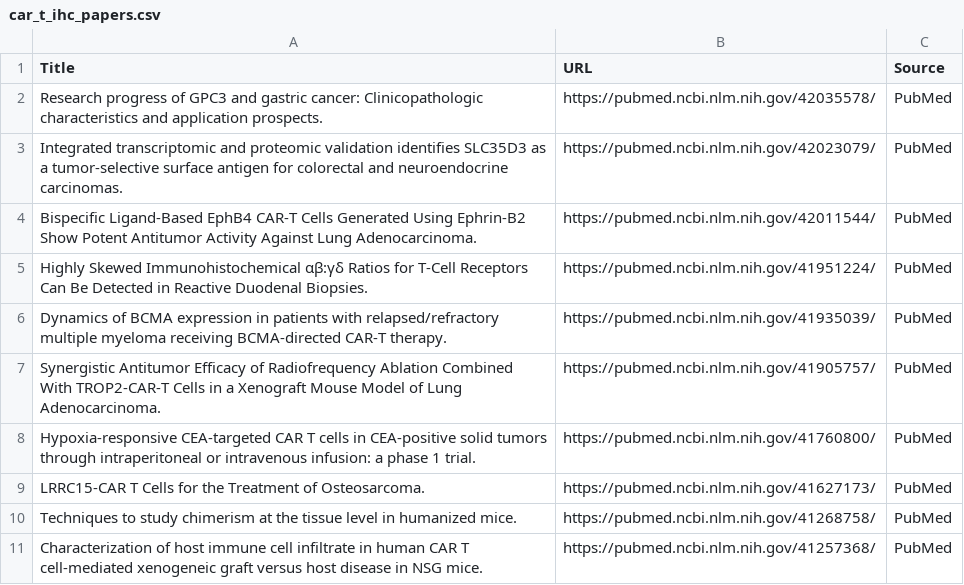
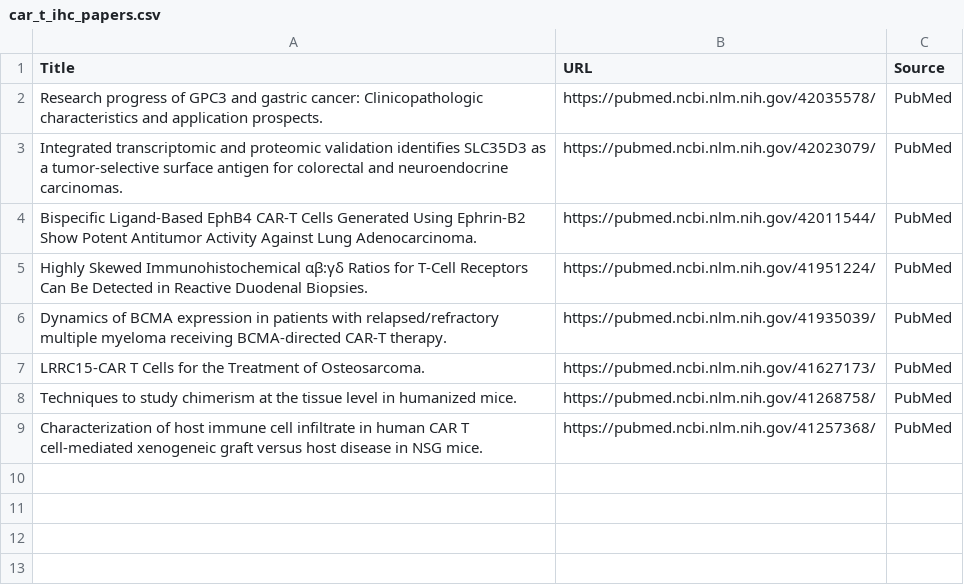
Before and after one commit to nattanasio-dev/biorxiv-tracker, a CSV file: car_t_ihc_papers.csv, drawn as a sheet.

```diff
--- a/car_t_ihc_papers.csv
+++ b/car_t_ihc_papers.csv
@@ -6,4 +6,2 @@ Highly Skewed Immunohistochemical αβ:γδ Ratios for T-Cell Receptors Can Be D
 Dynamics of BCMA expression in patients with relapsed/refractory multiple myeloma receiving BCMA-directed CAR-T therapy.,https://pubmed.ncbi.nlm.nih.gov/41935039/,PubMed
-Synergistic Antitumor Efficacy of Radiofrequency Ablation Combined With TROP2-CAR-T Cells in a Xenograft Mouse Model of Lung Adenocarcinoma.,https://pubmed.ncbi.nlm.nih.gov/41905757/,PubMed
-Hypoxia-responsive CEA-targeted CAR T cells in CEA-positive solid tumors through intraperitoneal or intravenous infusion: a phase 1 trial.,https://pubmed.ncbi.nlm.nih.gov/41760800/,PubMed
 LRRC15-CAR T Cells for the Treatment of Osteosarcoma.,https://pubmed.ncbi.nlm.nih.gov/41627173/,PubMed
```
